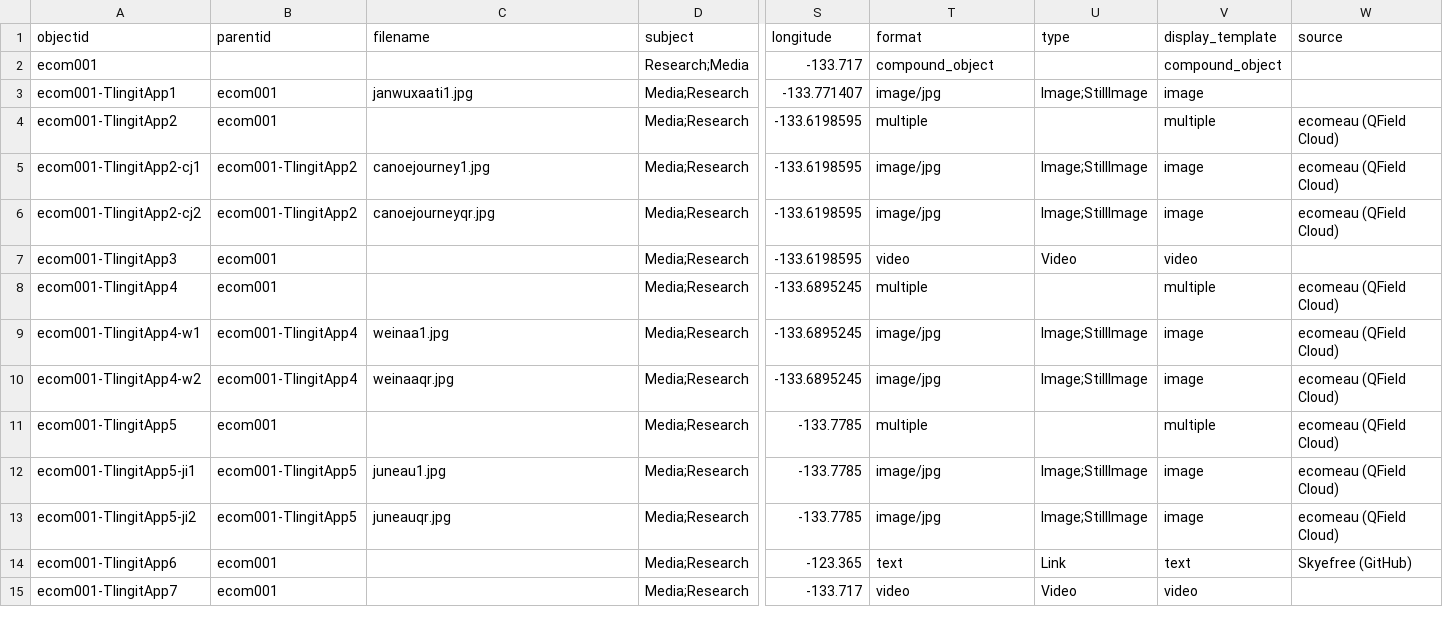
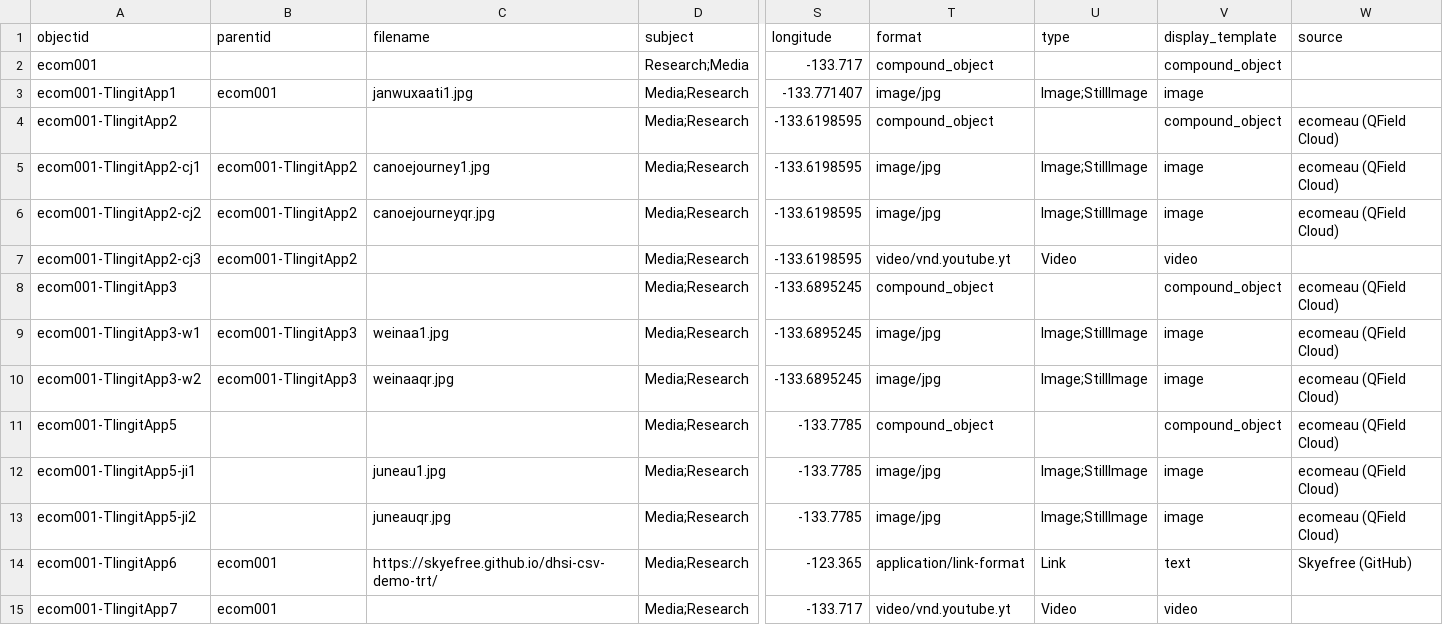
Before and after one commit to emilycomeau/media-cv, a CSV file: _data/ecomeau-cbcv-site.csv, drawn as a sheet; only a part is shown, gaps mark what is left out; the diff covers the shown part only; the diff names each change by its address in the sheet, - before the commit and + after, or states it on an @@ line.

Commit message:
Update metadata with corrected formats
Also corrected double nested objects and added links to filename field

```diff
--- a/_data/ecomeau-cbcv-site.csv
+++ b/_data/ecomeau-cbcv-site.csv
-B4 (parentid): ecom001
+B4 (parentid): (empty)
-T4 (format): multiple
+T4 (format): compound_object
-V4 (display_template): multiple
+V4 (display_template): compound_object
-A7 (objectid): ecom001-TlingitApp3
+A7 (objectid): ecom001-TlingitApp2-cj3
-B7 (parentid): ecom001
+B7 (parentid): ecom001-TlingitApp2
-T7 (format): video
+T7 (format): video/vnd.youtube.yt
-A8 (objectid): ecom001-TlingitApp4
+A8 (objectid): ecom001-TlingitApp3
-B8 (parentid): ecom001
+B8 (parentid): (empty)
-T8 (format): multiple
+T8 (format): compound_object
-V8 (display_template): multiple
+V8 (display_template): compound_object
-A9 (objectid): ecom001-TlingitApp4-w1
+A9 (objectid): ecom001-TlingitApp3-w1
-B9:B10 (parentid): ecom001-TlingitApp4
+B9:B10 (parentid): ecom001-TlingitApp3
-A10 (objectid): ecom001-TlingitApp4-w2
+A10 (objectid): ecom001-TlingitApp3-w2
-B11 (parentid): ecom001
+B11 (parentid): (empty)
-T11 (format): multiple
+T11 (format): compound_object
-V11 (display_template): multiple
+V11 (display_template): compound_object
-B12:B13 (parentid): ecom001-TlingitApp5
+B12:B13 (parentid): (empty)
-C14 (filename): (empty)
+C14 (filename): https://skyefree.github.io/dhsi-csv-demo-trt/
-T14 (format): text
+T14 (format): application/link-format
-T15 (format): video
+T15 (format): video/vnd.youtube.yt
```
Also changed, not shown: 39 edited cells elsewhere in this file.
